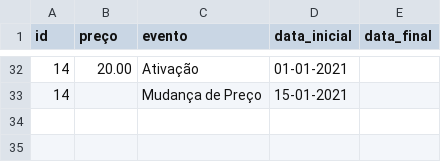
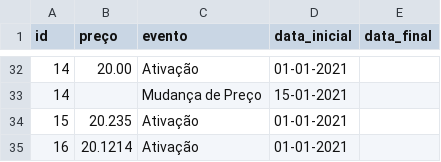
Before and after one commit to gustavomelim/gmcstonedesafio, a CSV file: src/DesafioFaturamento/data/testInput02.csv, drawn as a sheet; only a part is shown, gaps mark what is left out; the diff names each change by its address in the sheet, - before the commit and + after, or states it on an @@ line.

Commit message:
Fix rounding methods and add some test fixtures

```diff
--- a/src/DesafioFaturamento/data/testInput02.csv
+++ b/src/DesafioFaturamento/data/testInput02.csv
+row 34: 15 | 20.235 | Ativação | 01-01-2021
+row 35: 16 | 20.1214 | Ativação | 01-01-2021
```
Also changed, not shown: 8 other files.
